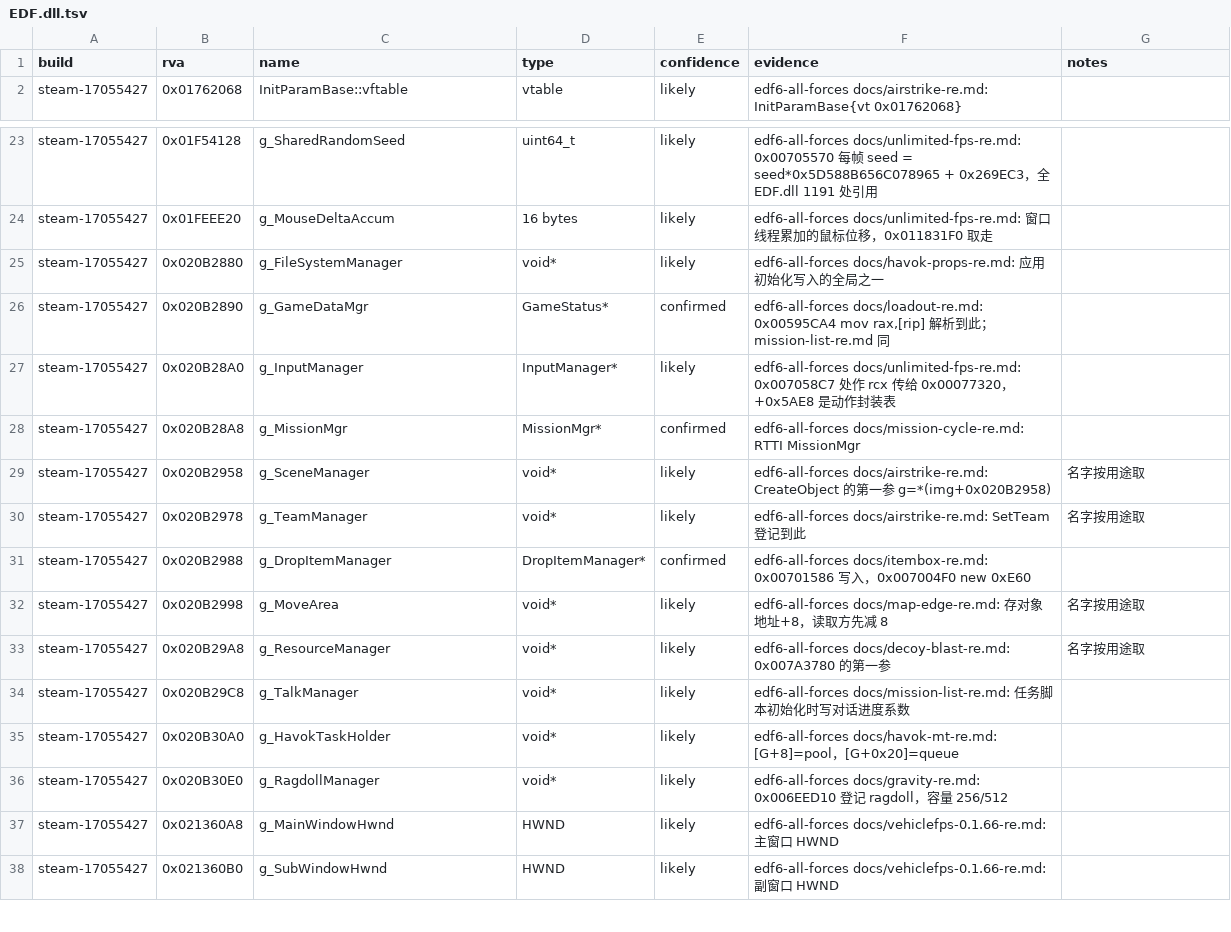
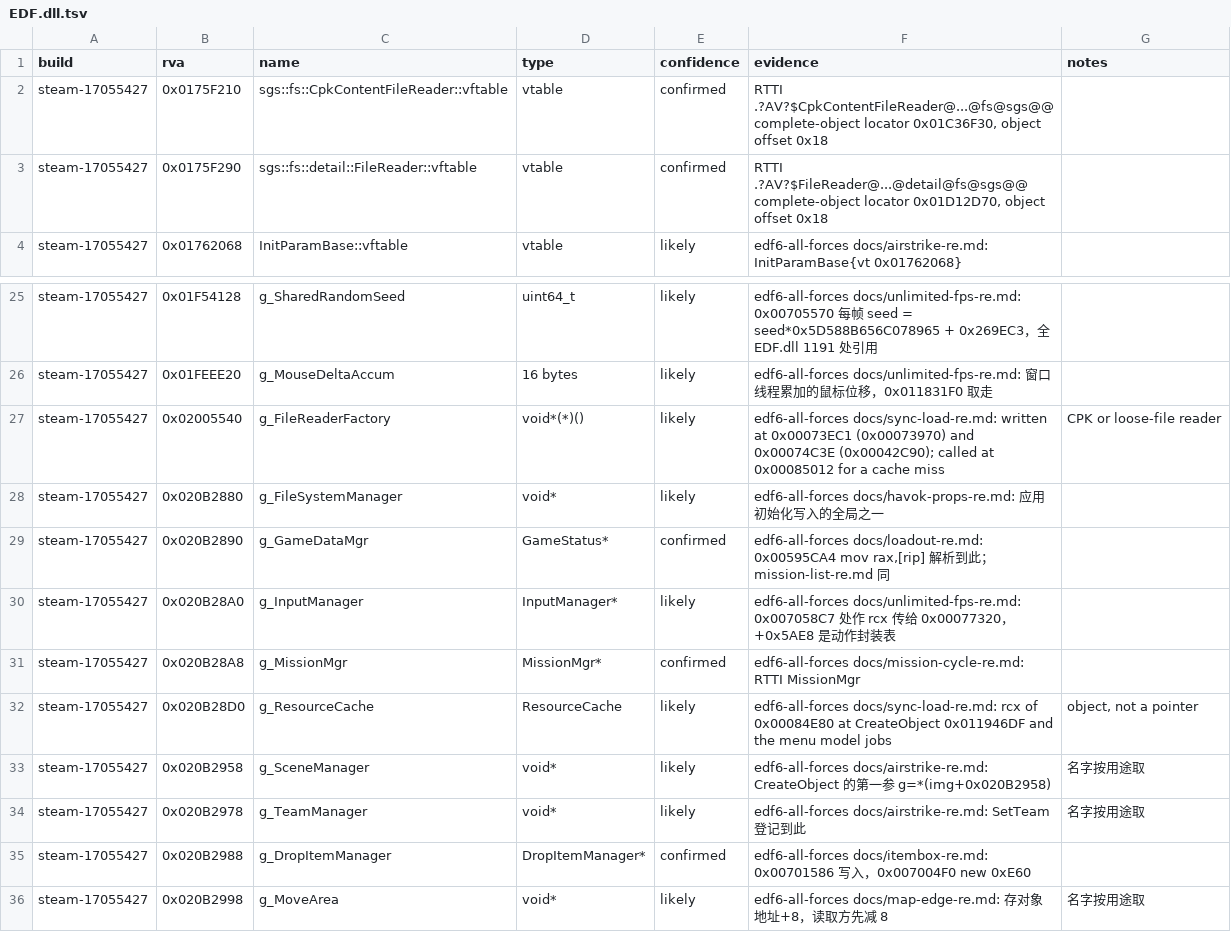
Before and after one commit to hajisensai/edf6-vanilla-re, a TSV file: shared/data/EDF.dll.tsv, drawn as a sheet; only a part is shown, gaps mark what is left out; the shorter side is filled out with more unchanged rows.

```diff
--- a/shared/data/EDF.dll.tsv
+++ b/shared/data/EDF.dll.tsv
@@ -1,2 +1,4 @@
 build	rva	name	type	confidence	evidence	notes
+steam-17055427	0x0175F210	sgs::fs::CpkContentFileReader::vftable	vtable	confirmed	RTTI .?AV?$CpkContentFileReader@...@fs@sgs@@ complete-object locator 0x01C36F30, object offset 0x18	
+steam-17055427	0x0175F290	sgs::fs::detail::FileReader::vftable	vtable	confirmed	RTTI .?AV?$FileReader@...@detail@fs@sgs@@ complete-object locator 0x01D12D70, object offset 0x18	
 steam-17055427	0x01762068	InitParamBase::vftable	vtable	likely	edf6-all-forces docs/airstrike-re.md: InitParamBase{vt 0x01762068}	
@@ -24,2 +26,3 @@ steam-17055427	0x01F54128	g_SharedRandomSeed	uint64_t	likely	edf6-all-forces doc
 steam-17055427	0x01FEEE20	g_MouseDeltaAccum	16 bytes	likely	edf6-all-forces docs/unlimited-fps-re.md: 窗口线程累加的鼠标位移，0x011831F0 取走	
+steam-17055427	0x02005540	g_FileReaderFactory	void*(*)()	likely	edf6-all-forces docs/sync-load-re.md: written at 0x00073EC1 (0x00073970) and 0x00074C3E (0x00042C90); called at 0x00085012 for a cache miss	CPK or loose-file reader
 steam-17055427	0x020B2880	g_FileSystemManager	void*	likely	edf6-all-forces docs/havok-props-re.md: 应用初始化写入的全局之一	
@@ -28,2 +31,3 @@ steam-17055427	0x020B28A0	g_InputManager	InputManager*	likely	edf6-all-forces do
 steam-17055427	0x020B28A8	g_MissionMgr	MissionMgr*	confirmed	edf6-all-forces docs/mission-cycle-re.md: RTTI MissionMgr	
+steam-17055427	0x020B28D0	g_ResourceCache	ResourceCache	likely	edf6-all-forces docs/sync-load-re.md: rcx of 0x00084E80 at CreateObject 0x011946DF and the menu model jobs	object, not a pointer
 steam-17055427	0x020B2958	g_SceneManager	void*	likely	edf6-all-forces docs/airstrike-re.md: CreateObject 的第一参 g=*(img+0x020B2958)	名字按用途取
```
Also changed, not shown: shared/functions/EDF.dll.tsv, 1 other file.
